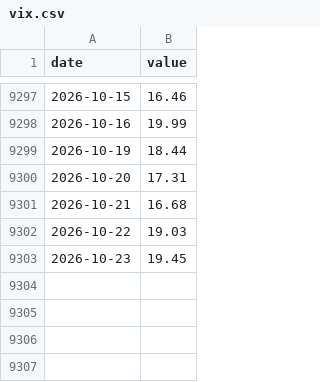
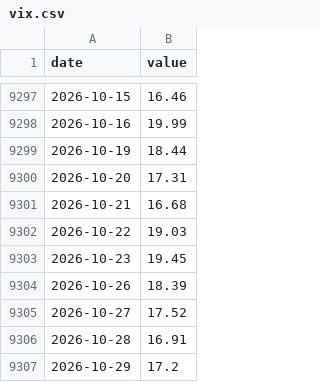
Before and after one commit to Emerson654/Bot_Bourse_MT5, a CSV file: data/macro/vix.csv, drawn as a sheet; only a part is shown, gaps mark what is left out.

```diff
--- a/data/macro/vix.csv
+++ b/data/macro/vix.csv
@@ -9303 +9303,5 @@ date,value
 2026-10-23,19.45
+2026-10-26,18.39
+2026-10-27,17.52
+2026-10-28,16.91
+2026-10-29,17.2
```
Also changed, not shown: data/macro/incertitude_eco.csv, data/macro/inflation_anticipee.csv, 7 other files.
